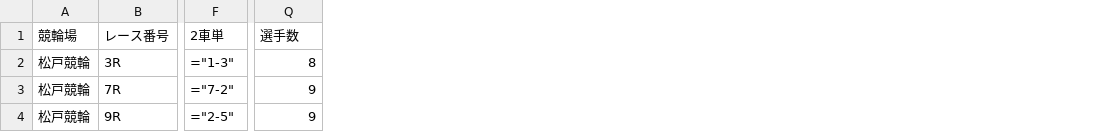
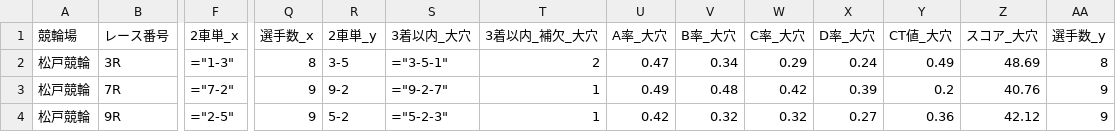
Before and after one commit to ama04149/keirin-ai, a CSV file: keirin_race_summary3.csv, drawn as a sheet; only a part is shown, gaps mark what is left out; the diff names each change by its address in the sheet, - before the commit and + after, or states it on an @@ line.

```diff
--- a/keirin_race_summary3.csv
+++ b/keirin_race_summary3.csv
+column R (2車単_y), rows 2-4: 3-5 | 9-2 | 5-2
+column S (3着以内_大穴), rows 2-4: ="3-5-1" | ="9-2-7" | ="5-2-3"
+column T (3着以内_補欠_大穴), rows 2-4: 2 | 1 | 1
+column U (A率_大穴), rows 2-4: 0.47 | 0.49 | 0.42
+column V (B率_大穴), rows 2-4: 0.34 | 0.48 | 0.32
+column W (C率_大穴), rows 2-4: 0.29 | 0.42 | 0.32
+column X (D率_大穴), rows 2-4: 0.24 | 0.39 | 0.27
+column Y (CT値_大穴), rows 2-4: 0.49 | 0.2 | 0.36
+column Z (スコア_大穴), rows 2-4: 48.69 | 40.76 | 42.12
+column AA (選手数_y), rows 2-4: 8 | 9 | 9
-F1: 2車単
+F1: 2車単_x
-Q1: 選手数
+Q1: 選手数_x
```
Also changed, not shown: keirin_race_summary.csv, keirin_race_summary2.csv, 2 other files.
